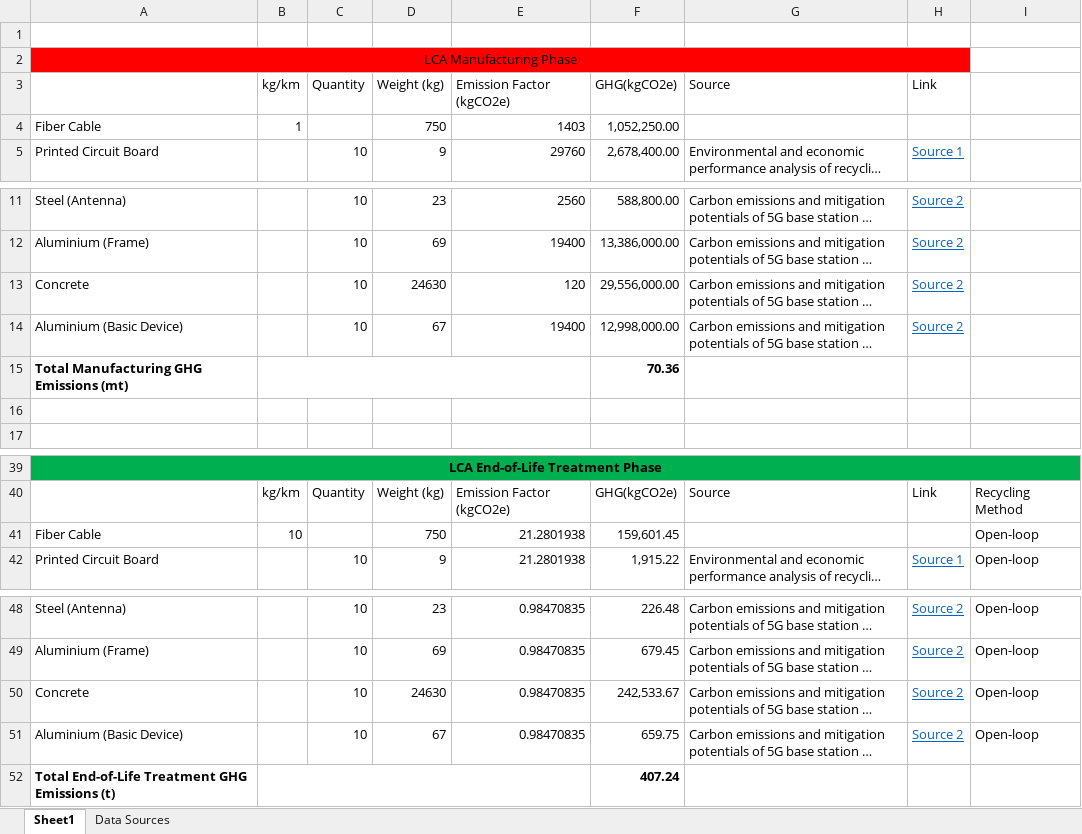
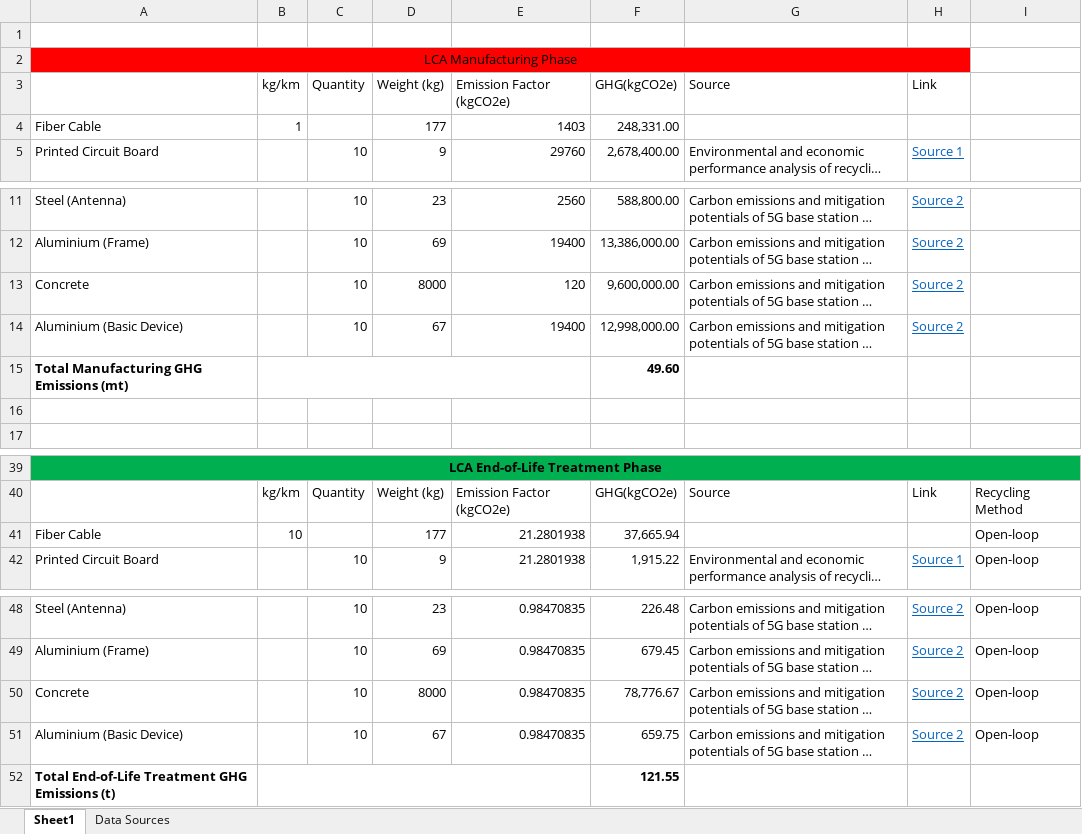
Before and after one commit to Bonface-Osoro/glassfiber, an Excel workbook: validation/Fiber emissions model.xlsx, sheet Sheet1, drawn as a sheet; only a part is shown, gaps mark what is left out; long unchanged cells end in …; values as stored, in another font and other column widths than the file's, no borders; the diff names each change by its address in the sheet, - before the commit and + after, or states it on an @@ line.

```diff
--- a/validation/Fiber emissions model.xlsx (sheet Sheet1)
+++ b/validation/Fiber emissions model.xlsx (sheet Sheet1)
-D4 (Weight (kg)): 750
+D4 (Weight (kg)): 177
-F4 (GHG(kgCO2e)): 1,052,250.00
+F4 (GHG(kgCO2e)): 248,331.00
-D13 (Weight (kg)): 24630
+D13 (Weight (kg)): 8000
-F13 (GHG(kgCO2e)): 29,556,000.00
+F13 (GHG(kgCO2e)): 9,600,000.00
-F15 (GHG(kgCO2e)): 70.36
+F15 (GHG(kgCO2e)): 49.60
-D41 (Weight (kg)): 750
+D41 (Weight (kg)): 177
-F41 (GHG(kgCO2e)): 159,601.45
+F41 (GHG(kgCO2e)): 37,665.94
-D50 (Weight (kg)): 24630
+D50 (Weight (kg)): 8000
-F50 (GHG(kgCO2e)): 242,533.67
+F50 (GHG(kgCO2e)): 78,776.67
-F52 (GHG(kgCO2e)): 407.24
+F52 (GHG(kgCO2e)): 121.55
```
Also changed, not shown: 7 other files.
